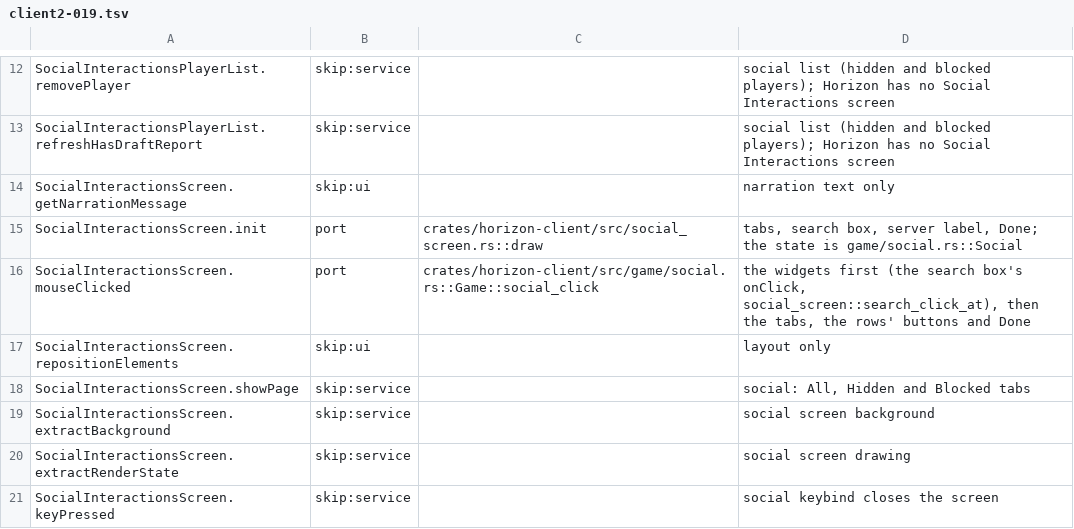
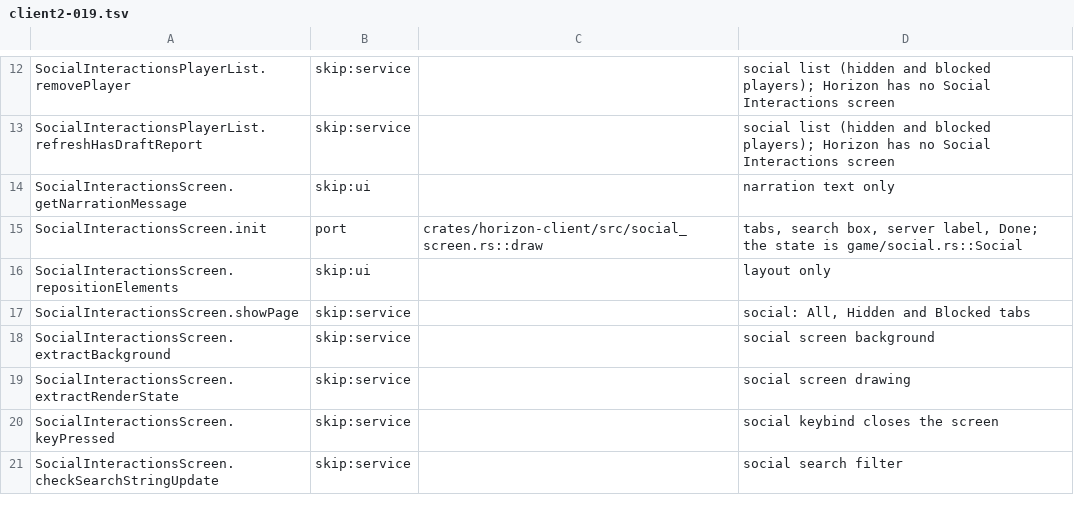
Before and after one commit to heyskylo/horizon-ios, a TSV file: tools/port_map/client2-019.tsv, drawn as a sheet; only a part is shown, gaps mark what is left out; the shorter side is filled out with more unchanged rows.

```diff
--- a/tools/port_map/client2-019.tsv
+++ b/tools/port_map/client2-019.tsv
@@ -15,3 +15,2 @@ SocialInteractionsScreen.getNarrationMessage	skip:ui		narration text only
 SocialInteractionsScreen.init	port	crates/horizon-client/src/social_screen.rs::draw	tabs, search box, server label, Done; the state is game/social.rs::Social
-SocialInteractionsScreen.mouseClicked	port	crates/horizon-client/src/game/social.rs::Game::social_click	the widgets first (the search box's onClick, social_screen::search_click_at), then the tabs, the rows' buttons and Done
 SocialInteractionsScreen.repositionElements	skip:ui		layout only
```
Also changed, not shown: tools/port_map/client2-012.tsv, 2 other files.
